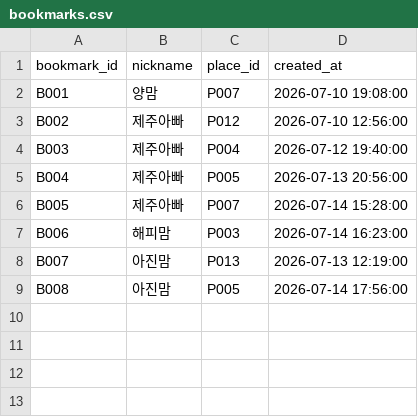
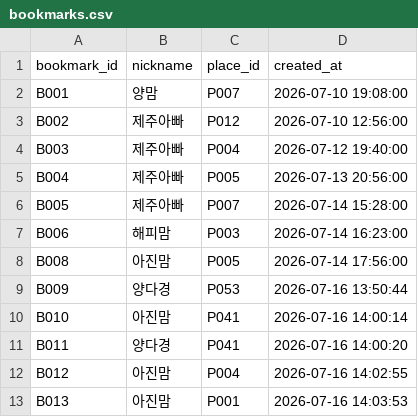
Before and after one commit to yangdk02/jeju-irang, a CSV file: data/bookmarks.csv, drawn as a sheet; removed rows and columns are numbered as before the commit, all else as after; the diff names each change by its address in the sheet, - before the commit and + after, or states it on an @@ line.

```diff
--- a/data/bookmarks.csv
+++ b/data/bookmarks.csv
-row 8: B007 | 아진맘 | P013 | 2026-07-13 12:19:00
+row 9: B009 | 양다경 | P053 | 2026-07-16 13:50:44
+row 10: B010 | 아진맘 | P041 | 2026-07-16 14:00:14
+row 11: B011 | 양다경 | P041 | 2026-07-16 14:00:20
+row 12: B012 | 아진맘 | P004 | 2026-07-16 14:02:55
+row 13: B013 | 아진맘 | P001 | 2026-07-16 14:03:53
```
Also changed, not shown: 2 other files.
